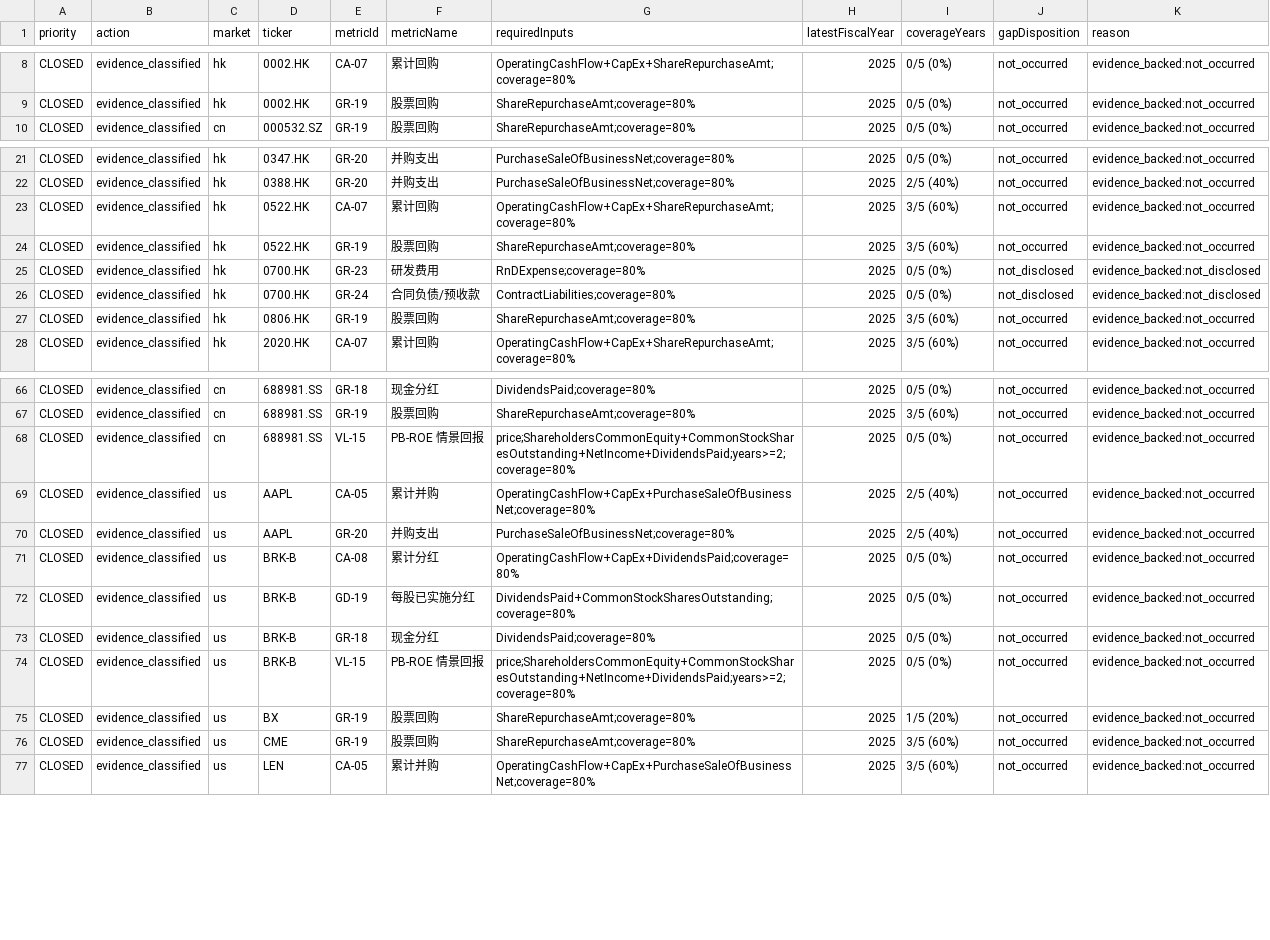
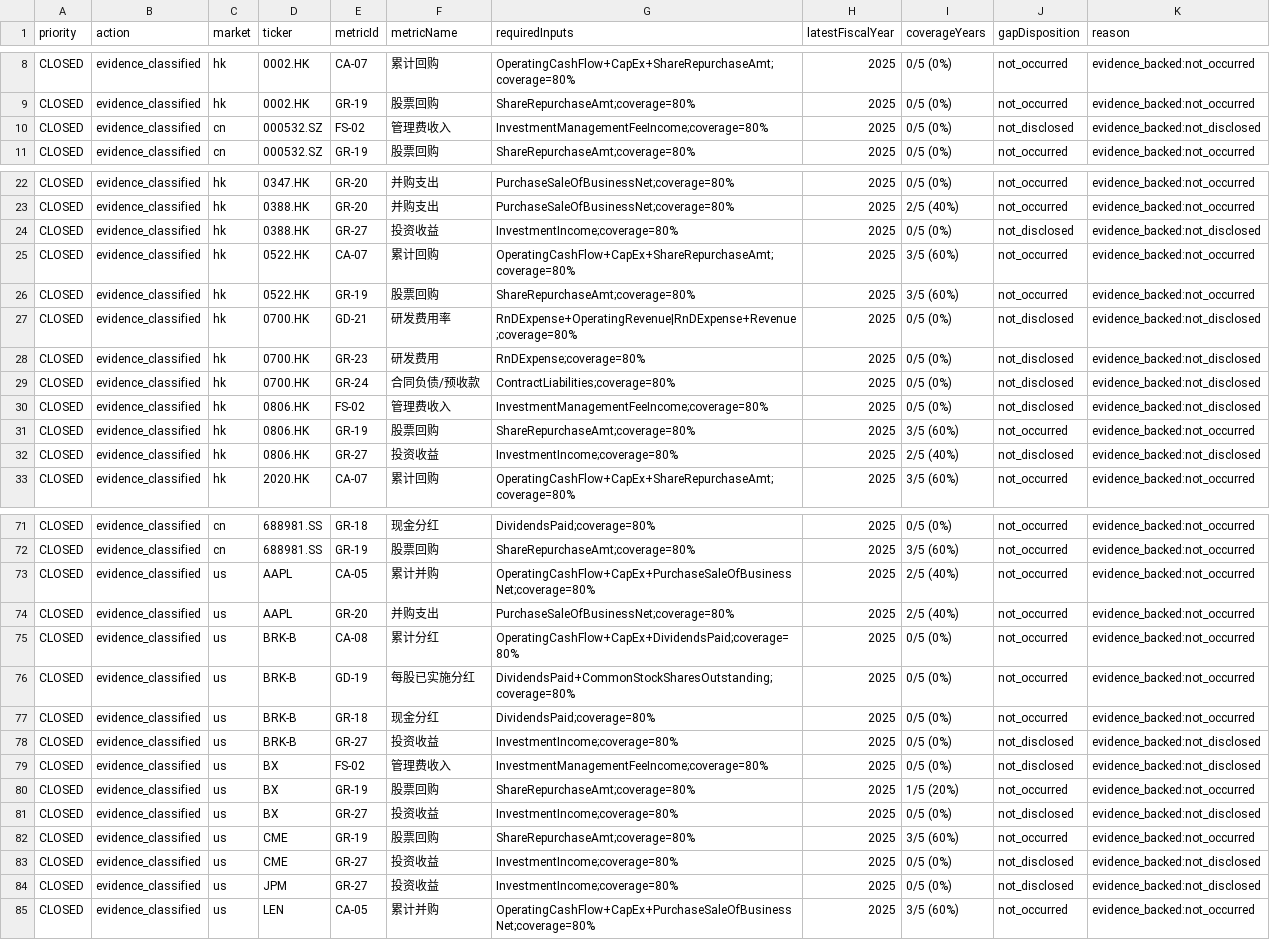
Before and after one commit to walk4rever/buffett-tribe, a CSV file: METRIC_GAP_TRIAGE.csv, drawn as a sheet; only a part is shown, gaps mark what is left out; the diff covers the shown part only.

Commit message:
feat(metrics): align 101-metric contract, verification baseline and page disclosures

```diff
--- a/METRIC_GAP_TRIAGE.csv
+++ b/METRIC_GAP_TRIAGE.csv
@@ -9,2 +9,3 @@ priority,action,market,ticker,metricId,metricName,requiredInputs,latestFiscalYea
 "CLOSED","evidence_classified","hk","0002.HK","GR-19","股票回购","ShareRepurchaseAmt;coverage=80%","2025","0/5 (0%)","not_occurred","evidence_backed:not_occurred"
+"CLOSED","evidence_classified","cn","000532.SZ","FS-02","管理费收入","InvestmentManagementFeeIncome;coverage=80%","2025","0/5 (0%)","not_disclosed","evidence_backed:not_disclosed"
 "CLOSED","evidence_classified","cn","000532.SZ","GR-19","股票回购","ShareRepurchaseAmt;coverage=80%","2025","0/5 (0%)","not_occurred","evidence_backed:not_occurred"
@@ -22,7 +23,11 @@ priority,action,market,ticker,metricId,metricName,requiredInputs,latestFiscalYea
 "CLOSED","evidence_classified","hk","0388.HK","GR-20","并购支出","PurchaseSaleOfBusinessNet;coverage=80%","2025","2/5 (40%)","not_occurred","evidence_backed:not_occurred"
+"CLOSED","evidence_classified","hk","0388.HK","GR-27","投资收益","InvestmentIncome;coverage=80%","2025","0/5 (0%)","not_disclosed","evidence_backed:not_disclosed"
 "CLOSED","evidence_classified","hk","0522.HK","CA-07","累计回购","OperatingCashFlow+CapEx+ShareRepurchaseAmt;coverage=80%","2025","3/5 (60%)","not_occurred","evidence_backed:not_occurred"
 "CLOSED","evidence_classified","hk","0522.HK","GR-19","股票回购","ShareRepurchaseAmt;coverage=80%","2025","3/5 (60%)","not_occurred","evidence_backed:not_occurred"
+"CLOSED","evidence_classified","hk","0700.HK","GD-21","研发费用率","RnDExpense+OperatingRevenue|RnDExpense+Revenue;coverage=80%","2025","0/5 (0%)","not_disclosed","evidence_backed:not_disclosed"
 "CLOSED","evidence_classified","hk","0700.HK","GR-23","研发费用","RnDExpense;coverage=80%","2025","0/5 (0%)","not_disclosed","evidence_backed:not_disclosed"
 "CLOSED","evidence_classified","hk","0700.HK","GR-24","合同负债/预收款","ContractLiabilities;coverage=80%","2025","0/5 (0%)","not_disclosed","evidence_backed:not_disclosed"
+"CLOSED","evidence_classified","hk","0806.HK","FS-02","管理费收入","InvestmentManagementFeeIncome;coverage=80%","2025","0/5 (0%)","not_disclosed","evidence_backed:not_disclosed"
 "CLOSED","evidence_classified","hk","0806.HK","GR-19","股票回购","ShareRepurchaseAmt;coverage=80%","2025","3/5 (60%)","not_occurred","evidence_backed:not_occurred"
+"CLOSED","evidence_classified","hk","0806.HK","GR-27","投资收益","InvestmentIncome;coverage=80%","2025","2/5 (40%)","not_disclosed","evidence_backed:not_disclosed"
 "CLOSED","evidence_classified","hk","2020.HK","CA-07","累计回购","OperatingCashFlow+CapEx+ShareRepurchaseAmt;coverage=80%","2025","3/5 (60%)","not_occurred","evidence_backed:not_occurred"
@@ -67,3 +72,2 @@ priority,action,market,ticker,metricId,metricName,requiredInputs,latestFiscalYea
 "CLOSED","evidence_classified","cn","688981.SS","GR-19","股票回购","ShareRepurchaseAmt;coverage=80%","2025","3/5 (60%)","not_occurred","evidence_backed:not_occurred"
-"CLOSED","evidence_classified","cn","688981.SS","VL-15","PB-ROE 情景回报","price;ShareholdersCommonEquity+CommonStockSharesOutstanding+NetIncome+DividendsPaid;years>=2;coverage=80%","2025","0/5 (0%)","not_occurred","evidence_backed:not_occurred"
 "CLOSED","evidence_classified","us","AAPL","CA-05","累计并购","OperatingCashFlow+CapEx+PurchaseSaleOfBusinessNet;coverage=80%","2025","2/5 (40%)","not_occurred","evidence_backed:not_occurred"
@@ -73,5 +77,9 @@ priority,action,market,ticker,metricId,metricName,requiredInputs,latestFiscalYea
 "CLOSED","evidence_classified","us","BRK-B","GR-18","现金分红","DividendsPaid;coverage=80%","2025","0/5 (0%)","not_occurred","evidence_backed:not_occurred"
-"CLOSED","evidence_classified","us","BRK-B","VL-15","PB-ROE 情景回报","price;ShareholdersCommonEquity+CommonStockSharesOutstanding+NetIncome+DividendsPaid;years>=2;coverage=80%","2025","0/5 (0%)","not_occurred","evidence_backed:not_occurred"
+"CLOSED","evidence_classified","us","BRK-B","GR-27","投资收益","InvestmentIncome;coverage=80%","2025","0/5 (0%)","not_disclosed","evidence_backed:not_disclosed"
+"CLOSED","evidence_classified","us","BX","FS-02","管理费收入","InvestmentManagementFeeIncome;coverage=80%","2025","0/5 (0%)","not_disclosed","evidence_backed:not_disclosed"
 "CLOSED","evidence_classified","us","BX","GR-19","股票回购","ShareRepurchaseAmt;coverage=80%","2025","1/5 (20%)","not_occurred","evidence_backed:not_occurred"
+"CLOSED","evidence_classified","us","BX","GR-27","投资收益","InvestmentIncome;coverage=80%","2025","0/5 (0%)","not_disclosed","evidence_backed:not_disclosed"
 "CLOSED","evidence_classified","us","CME","GR-19","股票回购","ShareRepurchaseAmt;coverage=80%","2025","3/5 (60%)","not_occurred","evidence_backed:not_occurred"
+"CLOSED","evidence_classified","us","CME","GR-27","投资收益","InvestmentIncome;coverage=80%","2025","0/5 (0%)","not_disclosed","evidence_backed:not_disclosed"
+"CLOSED","evidence_classified","us","JPM","GR-27","投资收益","InvestmentIncome;coverage=80%","2025","0/5 (0%)","not_disclosed","evidence_backed:not_disclosed"
 "CLOSED","evidence_classified","us","LEN","CA-05","累计并购","OperatingCashFlow+CapEx+PurchaseSaleOfBusinessNet;coverage=80%","2025","3/5 (60%)","not_occurred","evidence_backed:not_occurred"
```
Also changed, not shown: 1 added row elsewhere in this file, 20 other files.
